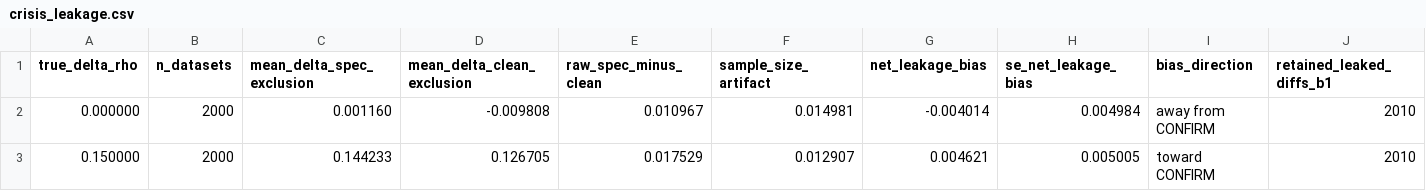
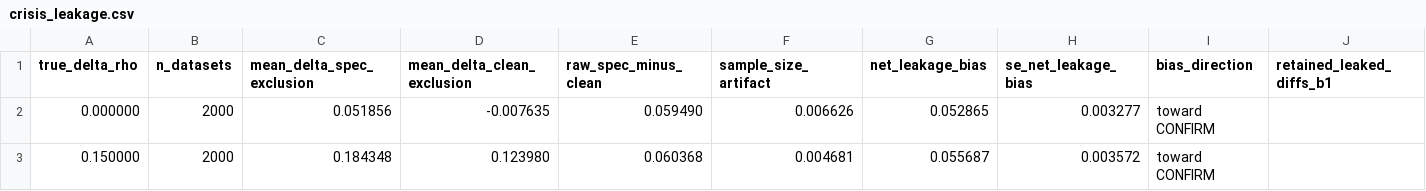
Before and after one commit to MSloan14/buffer-correlation-index, a CSV file: results/power-simulation/crisis_leakage.csv, drawn as a sheet; only a part is shown; the diff names each change by its address in the sheet, - before the commit and + after, or states it on an @@ line.

Commit message:
Correct crisis-leakage finding; add candidate design comparison (C-A..C-F)
CORRECTION. The previous leakage result was invalid. simulate() accepted a crisis_boost argument and never passed it to rho_schedule, so the no-contamination control generated contaminated data in both arms and its 'net leakage' was the difference between two draws of the same quantity. Fixed, and the calendar layout replaced with the authoritative one supplied by the author.

Corrected frozen-design findings (power_sim.py, corrected layout):
- Crisis leakage is ONE-SIDED: delta_2010 leaks into B2 (bears on nothing), delta_2022 into B3ex. Net bias +0.0529 (se 0.0033) at zero, +0.0557 (se 0.0036) at 0.15, toward CONFIRM. About 16 SE from zero.
- False-positive rate at true zero is 0.1796 against 0.10 nominal. Decomposed by a second coverage condition: small-sample bootstrap contributes +0.029, leakage +0.051. Leakage is the LARGER cause.
- MDE80 0.515. This is lower than the previous 0.593 only because leakage lifts the whole curve including the null; power bought with bias is not detection.

Candidate comparison (design_comparison.py, seed 2026072802):
- NO candidate reaches 80 percent power at delta_rho=0.15. Best is C-C at 0.556.
- Trend statistics are exactly calibrated (C-D 0.099, C-E 0.108, C-F 0.111); endpoint contrasts are not (C-C 0.127, C-B 0.156, C-A 0.186).
- C-A LR-=0.83 and C-D LR-=0.85: neither can produce an informative disconfirmation.
- C-B/C-C/C-E gain power by dropping to four mostly-financial buffers, not by measuring better.
- D1: a constant common drift moves the statistic by +0.0001. The design cannot detect universal steady depletion, only changes in co-movement.
- D2: synchronized drift IS detected but at 25-30 percent lower power than equivalent equicorrelation.
- C-F is blind to co-movement (LR+ 1.04, LR- 1.00) and weakly powered on its own drift axis.

The pre-committed decision table does not resolve: C-C sits 0.006 above its 55 percent threshold against a Monte Carlo SE of 0.011.

```diff
--- a/results/power-simulation/crisis_leakage.csv
+++ b/results/power-simulation/crisis_leakage.csv
-C2 (mean_delta_spec_exclusion): 0.001160
+C2 (mean_delta_spec_exclusion): 0.051856
-D2 (mean_delta_clean_exclusion): -0.009808
+D2 (mean_delta_clean_exclusion): -0.007635
-E2 (raw_spec_minus_clean): 0.010967
+E2 (raw_spec_minus_clean): 0.059490
-F2 (sample_size_artifact): 0.014981
+F2 (sample_size_artifact): 0.006626
-G2 (net_leakage_bias): -0.004014
+G2 (net_leakage_bias): 0.052865
-H2 (se_net_leakage_bias): 0.004984
+H2 (se_net_leakage_bias): 0.003277
-I2 (bias_direction): away from CONFIRM
+I2 (bias_direction): toward CONFIRM
-J2:J3 (retained_leaked_diffs_b1): 2010
+J2:J3 (retained_leaked_diffs_b1): (empty)
-C3 (mean_delta_spec_exclusion): 0.144233
+C3 (mean_delta_spec_exclusion): 0.184348
-D3 (mean_delta_clean_exclusion): 0.126705
+D3 (mean_delta_clean_exclusion): 0.123980
-E3 (raw_spec_minus_clean): 0.017529
+E3 (raw_spec_minus_clean): 0.060368
-F3 (sample_size_artifact): 0.012907
+F3 (sample_size_artifact): 0.004681
-G3 (net_leakage_bias): 0.004621
+G3 (net_leakage_bias): 0.055687
-H3 (se_net_leakage_bias): 0.005005
+H3 (se_net_leakage_bias): 0.003572
```
Also changed, not shown: results/power-simulation/domain_dilution.csv, results/power-simulation/power_curve.csv, 17 other files.
